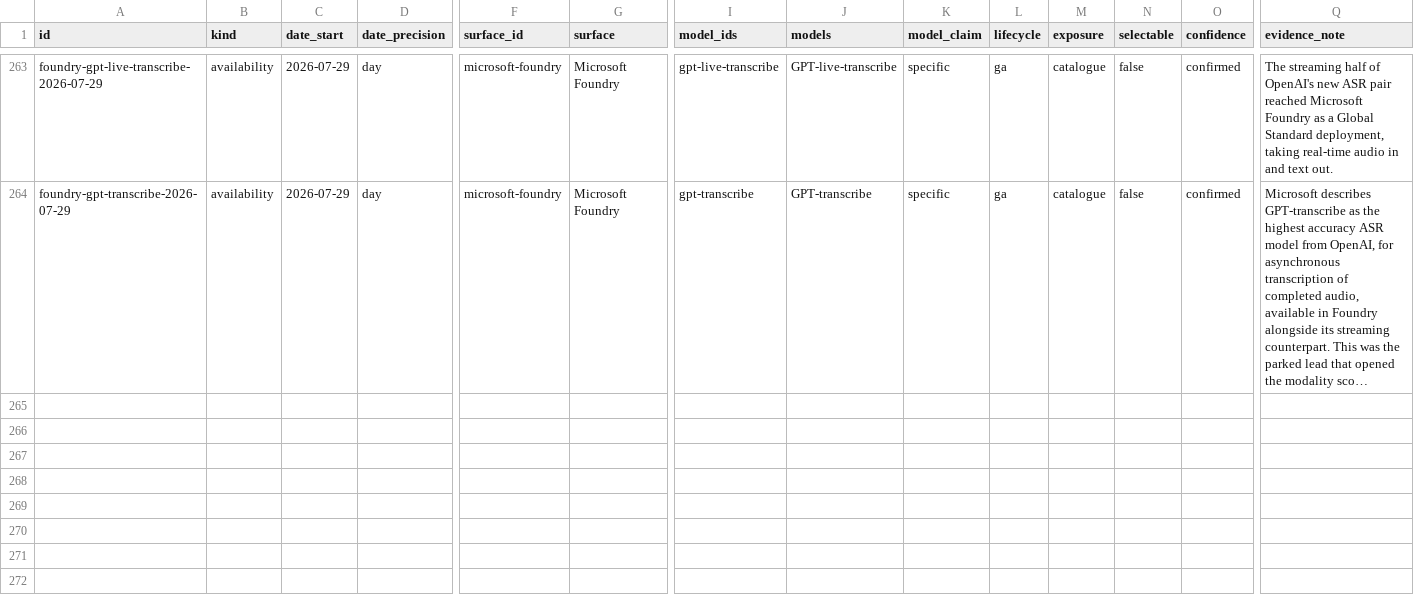
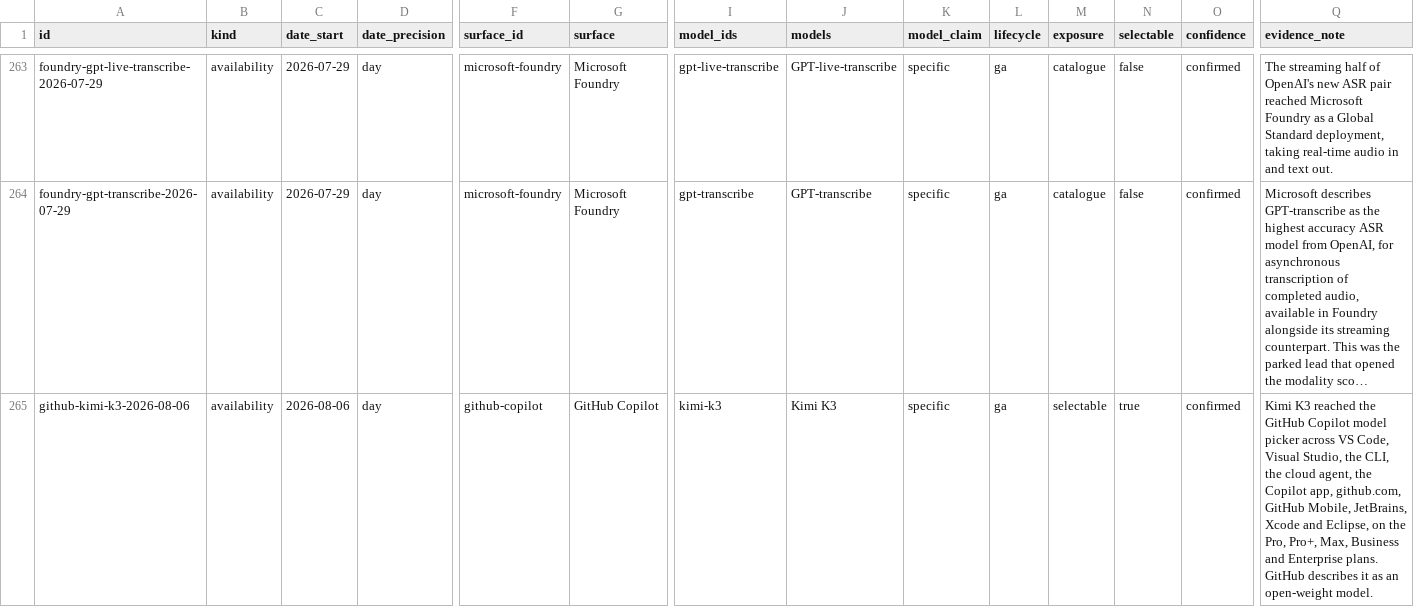
Before and after one commit to Bibbleq/frontier-model-tracker, a CSV file: generated/events.csv, drawn as a sheet; only a part is shown, gaps mark what is left out; long unchanged cells end in …; rows hold the shown columns only; the diff names each change by its address in the sheet, - before the commit and + after, or states it on an @@ line.

```diff
--- a/generated/events.csv
+++ b/generated/events.csv
+row 265: github-kimi-k3-2026-08-06 | availability | 2026-08-06 | day | github-copilot | GitHub Copilot | kimi-k3 | Kimi K3 | specific | ga | selectable | true | confirmed | Kimi K3 reached the GitHub Copilot model picker across VS Code, Visual Studio, the CLI, the cloud agent, the Copilot app, github.com, GitHub Mobile, JetBrains, Xcode and Eclipse, on the Pro, Pro+, Max, Business and Enterprise plans. GitHub describes it as an open-weight model.
```
Also changed, not shown: generated/current-state.csv, generated/lag.csv, 7 other files.
